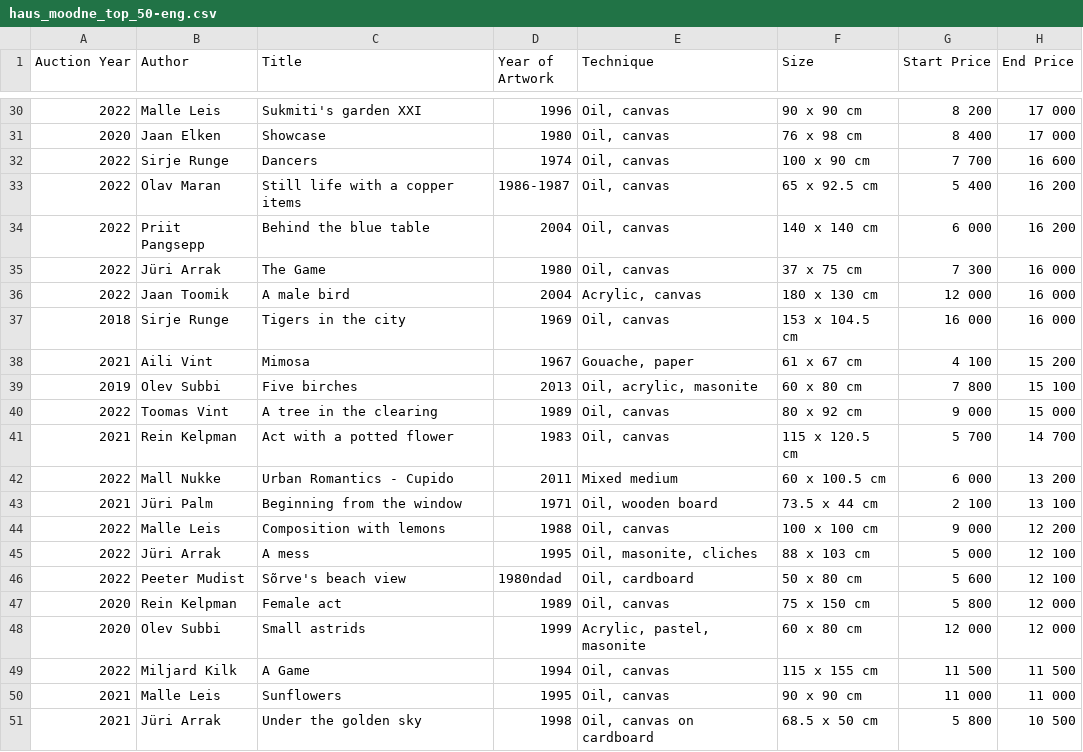
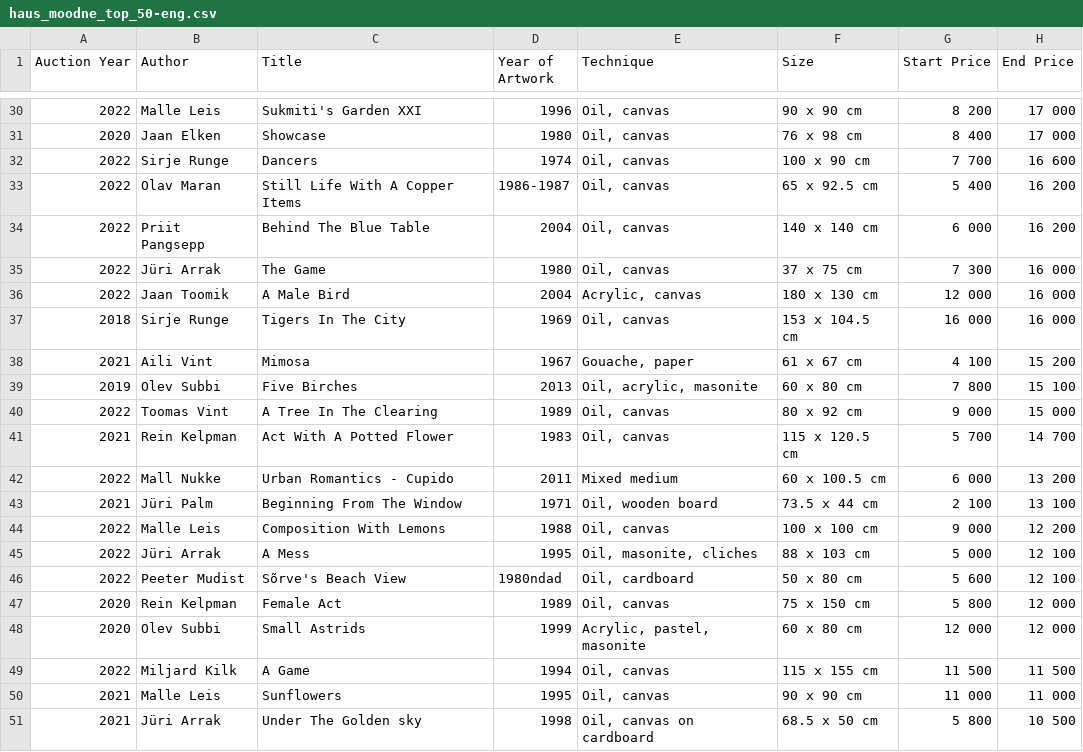
Before and after one commit to kanvas-ai/artindex, a CSV file: data/haus_moodne_top_50-eng.csv, drawn as a sheet; only a part is shown, gaps mark what is left out; the diff covers the shown part only.

```diff
--- a/data/haus_moodne_top_50-eng.csv
+++ b/data/haus_moodne_top_50-eng.csv
@@ -30,22 +30,22 @@ Auction Year,Author,Title,Year of Artwork,Technique,Size,Start Price,End Price
-2022,Malle Leis,Sukmiti's garden XXI,1996,"Oil, canvas",90 x 90 cm,8 200,17 000
+2022,Malle Leis,Sukmiti's Garden XXI,1996,"Oil, canvas",90 x 90 cm,8 200,17 000
 2020,Jaan Elken,Showcase,1980,"Oil, canvas",76 x 98 cm,8 400,17 000
 2022,Sirje Runge,Dancers,1974,"Oil, canvas",100 x 90 cm,7 700,16 600
-2022,Olav Maran,Still life with a copper items,1986-1987,"Oil, canvas",65 x 92.5 cm,5 400,16 200
-2022,Priit Pangsepp,Behind the blue table,2004,"Oil, canvas",140 x 140 cm,6 000,16 200
+2022,Olav Maran,Still Life With A Copper Items,1986-1987,"Oil, canvas",65 x 92.5 cm,5 400,16 200
+2022,Priit Pangsepp,Behind The Blue Table,2004,"Oil, canvas",140 x 140 cm,6 000,16 200
 2022,Jüri Arrak,The Game,1980,"Oil, canvas",37 x 75 cm,7 300,16 000
-2022,Jaan Toomik,A male bird,2004,"Acrylic, canvas",180 x 130 cm,12 000,16 000
-2018,Sirje Runge,Tigers in the city,1969,"Oil, canvas",153 x 104.5 cm,16 000,16 000
+2022,Jaan Toomik,A Male Bird,2004,"Acrylic, canvas",180 x 130 cm,12 000,16 000
+2018,Sirje Runge,Tigers In The City,1969,"Oil, canvas",153 x 104.5 cm,16 000,16 000
 2021,Aili Vint,Mimosa,1967,"Gouache, paper",61 x 67 cm,4 100,15 200
-2019,Olev Subbi,Five birches,2013,"Oil, acrylic, masonite",60 x 80 cm,7 800,15 100
-2022,Toomas Vint,A tree in the clearing,1989,"Oil, canvas",80 x 92 cm,9 000,15 000
-2021,Rein Kelpman,Act with a potted flower,1983,"Oil, canvas",115 x 120.5 cm,5 700,14 700
+2019,Olev Subbi,Five Birches,2013,"Oil, acrylic, masonite",60 x 80 cm,7 800,15 100
+2022,Toomas Vint,A Tree In The Clearing,1989,"Oil, canvas",80 x 92 cm,9 000,15 000
+2021,Rein Kelpman,Act With A Potted Flower,1983,"Oil, canvas",115 x 120.5 cm,5 700,14 700
 2022,Mall Nukke,Urban Romantics - Cupido,2011,Mixed medium,60 x 100.5 cm,6 000,13 200
-2021,Jüri Palm,Beginning from the window,1971,"Oil, wooden board",73.5 x 44 cm,2 100,13 100
-2022,Malle Leis,Composition with lemons,1988,"Oil, canvas",100 x 100 cm,9 000,12 200
-2022,Jüri Arrak,A mess,1995,"Oil, masonite, cliches",88 x 103 cm,5 000,12 100
-2022,Peeter Mudist,Sõrve's beach view,1980ndad,"Oil, cardboard",50 x 80 cm,5 600,12 100
-2020,Rein Kelpman,Female act,1989,"Oil, canvas",75 x 150 cm,5 800,12 000
-2020,Olev Subbi,Small astrids,1999,"Acrylic, pastel, masonite",60 x 80 cm,12 000,12 000
+2021,Jüri Palm,Beginning From The Window,1971,"Oil, wooden board",73.5 x 44 cm,2 100,13 100
+2022,Malle Leis,Composition With Lemons,1988,"Oil, canvas",100 x 100 cm,9 000,12 200
+2022,Jüri Arrak,A Mess,1995,"Oil, masonite, cliches",88 x 103 cm,5 000,12 100
+2022,Peeter Mudist,Sõrve's Beach View,1980ndad,"Oil, cardboard",50 x 80 cm,5 600,12 100
+2020,Rein Kelpman,Female Act,1989,"Oil, canvas",75 x 150 cm,5 800,12 000
+2020,Olev Subbi,Small Astrids,1999,"Acrylic, pastel, masonite",60 x 80 cm,12 000,12 000
 2022,Miljard Kilk,A Game,1994,"Oil, canvas",115 x 155 cm,11 500,11 500
 2021,Malle Leis,Sunflowers,1995,"Oil, canvas",90 x 90 cm,11 000,11 000
-2021,Jüri Arrak,Under the golden sky,1998,"Oil, canvas on cardboard",68.5 x 50 cm,5 800,10 500
+2021,Jüri Arrak,Under The Golden sky,1998,"Oil, canvas on cardboard",68.5 x 50 cm,5 800,10 500
```
Also changed, not shown: 22 edited cells elsewhere in this file, data/haus_graafika_top_20-eng.csv, data/haus_koik_top_20-eng.csv, 2 other files.
